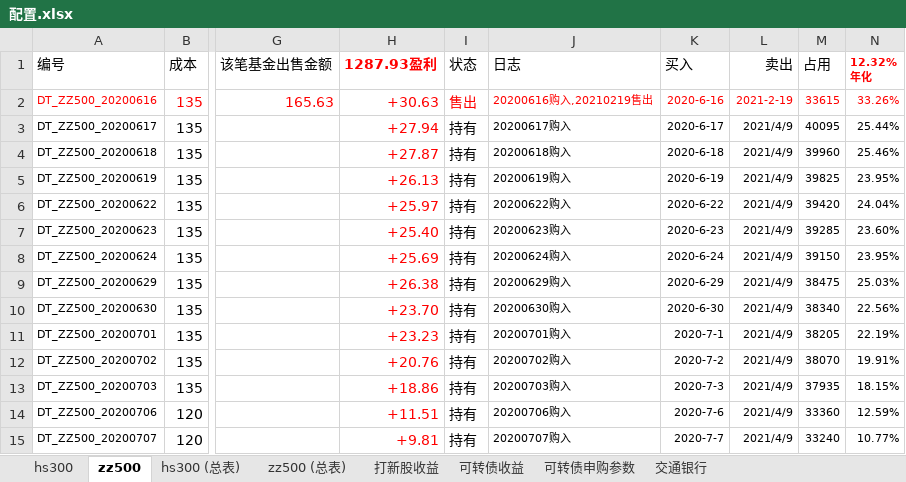
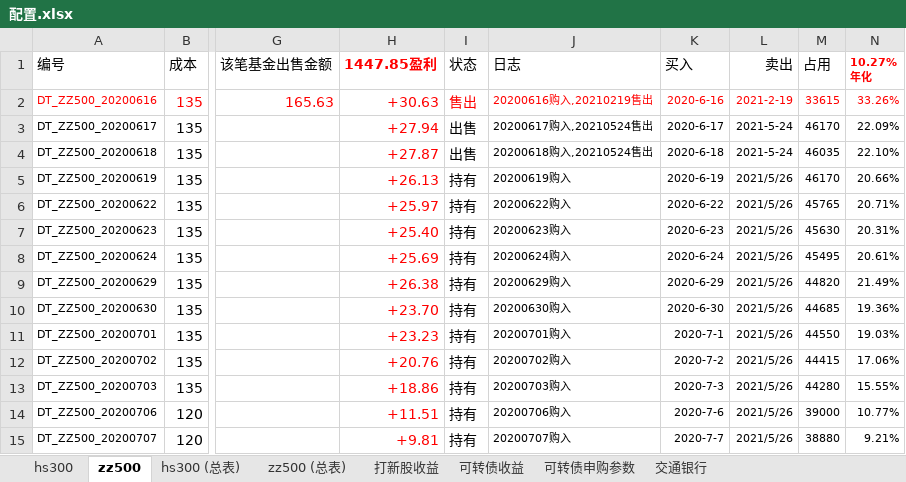
Before and after one commit to husky8/cccode, an Excel workbook: invest/配置.xlsx, sheet zz500, drawn as a sheet; only a part is shown, gaps mark what is left out; values as stored, in another font and other column widths than the file's, no borders; charts and pictures and conditional formats not drawn; ↵ is a line break in a cell; the diff covers the shown part only; the diff names each change by its address in the sheet, - before the commit and + after, or states it on an @@ line.

```diff
--- a/invest/配置.xlsx (sheet zz500)
+++ b/invest/配置.xlsx (sheet zz500)
-H1: 1287.93盈利
+H1: 1447.85盈利
-N1: 12.32% ↵ 年化
+N1: 10.27% ↵ 年化
-I3:I4 (状态): 持有
+I3:I4 (状态): 出售
-J3 (日志): 20200617购入
+J3 (日志): 20200617购入,20210524售出
-L3:L4 (卖出): 2021/4/9
+L3:L4 (卖出): 2021-5-24
-M3 (占用): 40095
+M3 (占用): 46170
-N3 (10.27% 年化): 25.44%
+N3 (10.27% 年化): 22.09%
-J4 (日志): 20200618购入
+J4 (日志): 20200618购入,20210524售出
-M4 (占用): 39960
+M4 (占用): 46035
-N4 (10.27% 年化): 25.46%
+N4 (10.27% 年化): 22.10%
-L5:L15 (卖出): 2021/4/9
+L5:L15 (卖出): 2021/5/26
-M5 (占用): 39825
+M5 (占用): 46170
-N5 (10.27% 年化): 23.95%
+N5 (10.27% 年化): 20.66%
-M6 (占用): 39420
+M6 (占用): 45765
-N6 (10.27% 年化): 24.04%
+N6 (10.27% 年化): 20.71%
-M7 (占用): 39285
+M7 (占用): 45630
-N7 (10.27% 年化): 23.60%
+N7 (10.27% 年化): 20.31%
-M8 (占用): 39150
+M8 (占用): 45495
-N8 (10.27% 年化): 23.95%
+N8 (10.27% 年化): 20.61%
-M9 (占用): 38475
+M9 (占用): 44820
-N9 (10.27% 年化): 25.03%
+N9 (10.27% 年化): 21.49%
-M10 (占用): 38340
+M10 (占用): 44685
-N10 (10.27% 年化): 22.56%
+N10 (10.27% 年化): 19.36%
-M11 (占用): 38205
+M11 (占用): 44550
-N11 (10.27% 年化): 22.19%
+N11 (10.27% 年化): 19.03%
-M12 (占用): 38070
+M12 (占用): 44415
-N12 (10.27% 年化): 19.91%
+N12 (10.27% 年化): 17.06%
-M13 (占用): 37935
+M13 (占用): 44280
-N13 (10.27% 年化): 18.15%
+N13 (10.27% 年化): 15.55%
-M14 (占用): 33360
+M14 (占用): 39000
-N14 (10.27% 年化): 12.59%
+N14 (10.27% 年化): 10.77%
-M15 (占用): 33240
+M15 (占用): 38880
-N15 (10.27% 年化): 10.77%
+N15 (10.27% 年化): 9.21%
```
Also changed, not shown: 43 added rows, 528 edited cells and cell formats elsewhere in this sheet, sheet hs300, sheet zz500 (总表), sheet hs300 (总表), sheet 可转债收益, invest/资产收益统计/资产配置.xlsx.
